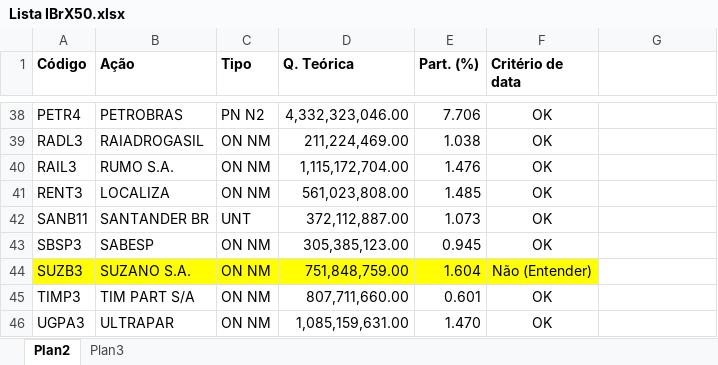
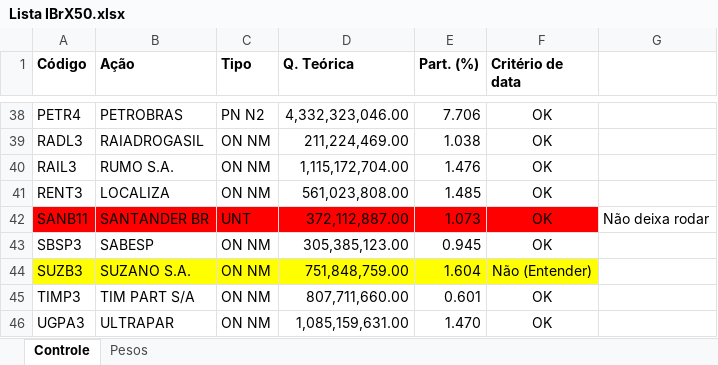
Before and after one commit to diogomelovieira/portfolio-optimization, an Excel workbook: Lista IBrX50.xlsx, sheet Controle, drawn as a sheet; only a part is shown, gaps mark what is left out; values as stored, in another font and other column widths than the file's, no borders; the diff names each change by its address in the sheet, - before the commit and + after, or states it on an @@ line.

```diff
--- a/Lista IBrX50.xlsx (sheet Controle)
+++ b/Lista IBrX50.xlsx (sheet Controle)
-sheet tab: Plan2
+sheet tab: Controle
-sheet tab: Plan3
+sheet tab: Pesos
-A42:F42 fill: none
+A42:F42 fill: #FF0000
-G42: (empty)
+G42: Não deixa rodar
```
Also changed, not shown: sheet Pesos, 1 other file.
